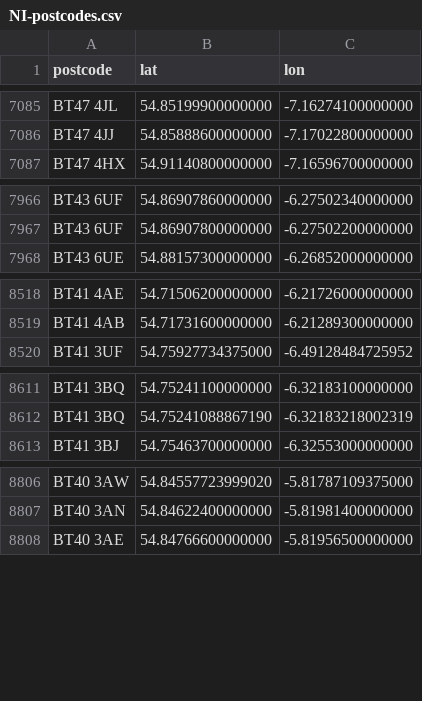
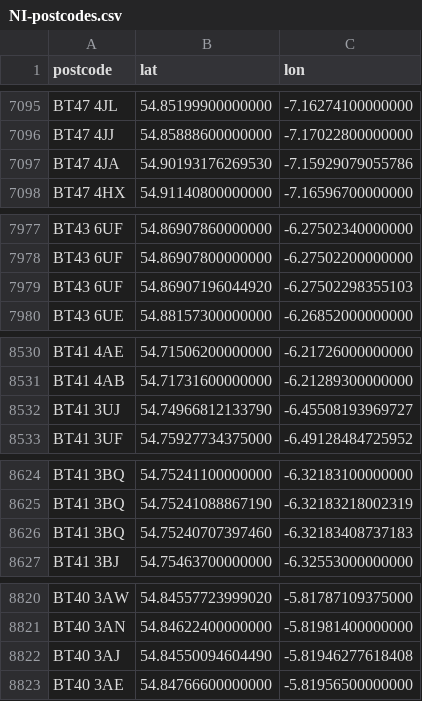
Before and after one commit to osm-uk/NI-Postcodes, a CSV file: data/NI-postcodes.csv, drawn as a sheet; only a part is shown, gaps mark what is left out; the diff covers the shown part only; the diff names each change by its address in the sheet, - before the commit and + after, or states it on an @@ line.

```diff
--- a/data/NI-postcodes.csv
+++ b/data/NI-postcodes.csv
+row 7097: BT47 4JA | 54.90193176269530 | -7.15929079055786
+row 7979: BT43 6UF | 54.86907196044920 | -6.27502298355103
+row 8532: BT41 3UJ | 54.74966812133790 | -6.45508193969727
+row 8626: BT41 3BQ | 54.75240707397460 | -6.32183408737183
+row 8822: BT40 3AJ | 54.84550094604490 | -5.81946277618408
```
Also changed, not shown: 14 added rows elsewhere in this file.
